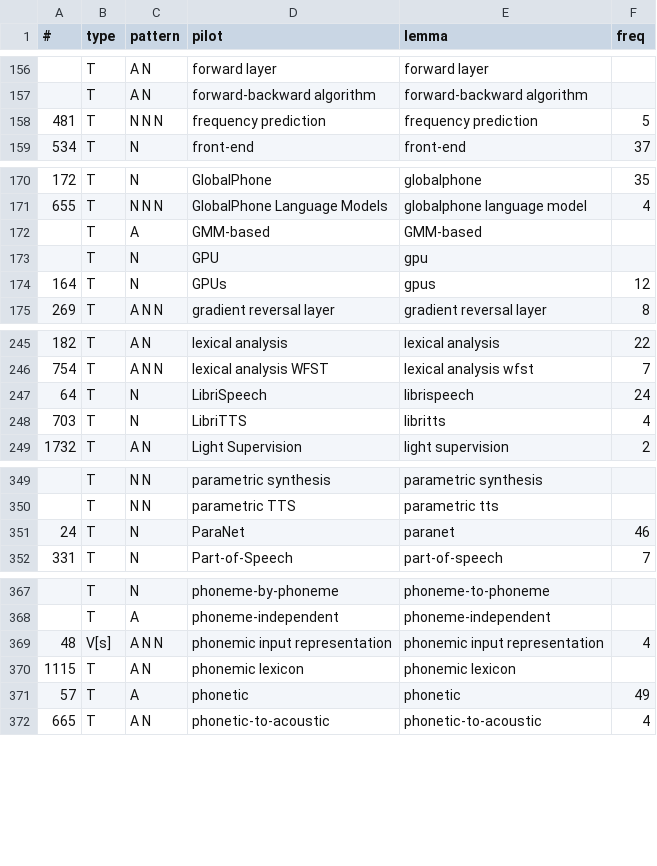
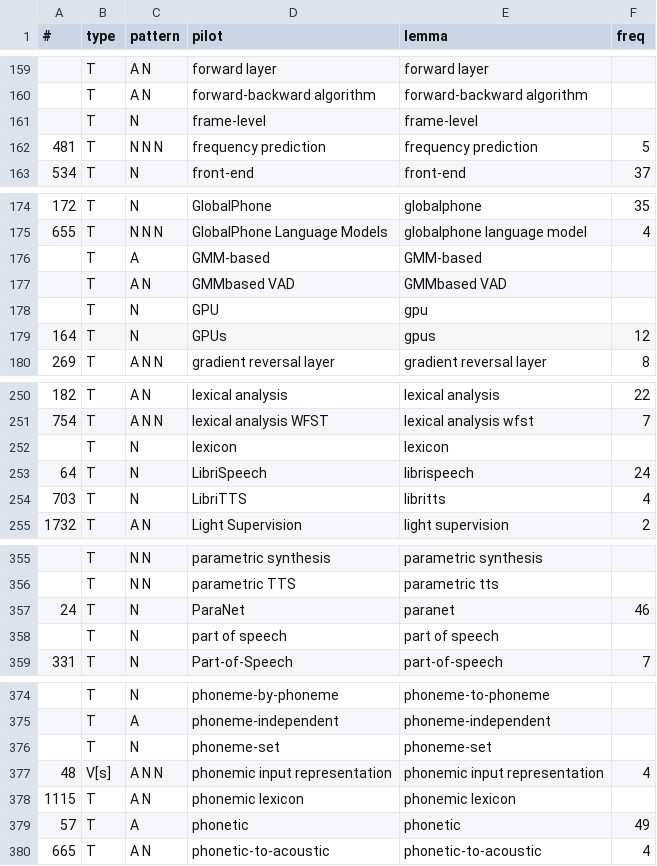
Before and after one commit to macairececile/terminology_project, a TSV file: lexicon.tsv, drawn as a sheet; only a part is shown, gaps mark what is left out; the diff covers the shown part only; the diff names each change by its address in the sheet, - before the commit and + after, or states it on an @@ line.

```diff
--- a/lexicon.tsv
+++ b/lexicon.tsv
+row 161:  | T | N | frame-level | frame-level
+row 177:  | T | A N | GMMbased VAD | GMMbased VAD
+row 252:  | T | N | lexicon | lexicon
+row 358:  | T | N | part of speech | part of speech
+row 376:  | T | N | phoneme-set | phoneme-set
```
Also changed, not shown: 10 added rows elsewhere in this file, 4 other files.
